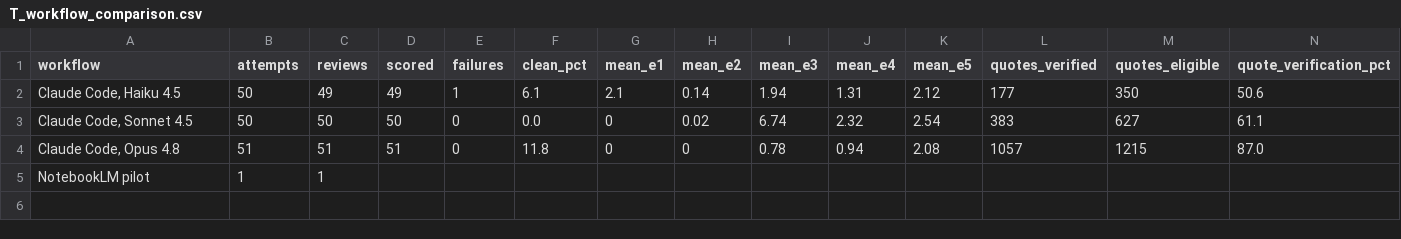
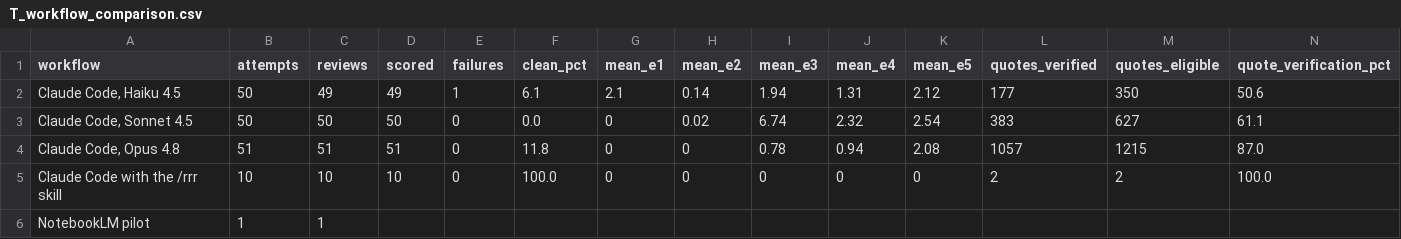
Before and after one commit to igbaccin/rrr-replication, a CSV file: results/corrected/tables/T_workflow_comparison.csv, drawn as a sheet; only a part is shown; rows hold the shown columns only; the diff names each change by its address in the sheet, - before the commit and + after, or states it on an @@ line.

Commit message:
Publish corrected RRR skill comparison

```diff
--- a/results/corrected/tables/T_workflow_comparison.csv
+++ b/results/corrected/tables/T_workflow_comparison.csv
+row 5: Claude Code with the /rrr skill | 10 | 10 | 10 | 0 | 100.0 | 0 | 0 | 0 | 0 | 0 | 2 | 2 | 100.0
```
Also changed, not shown: results/corrected/analysis_source/artifact_impact.csv, results/corrected/tables/T2_conditions.csv, 12 other files.
